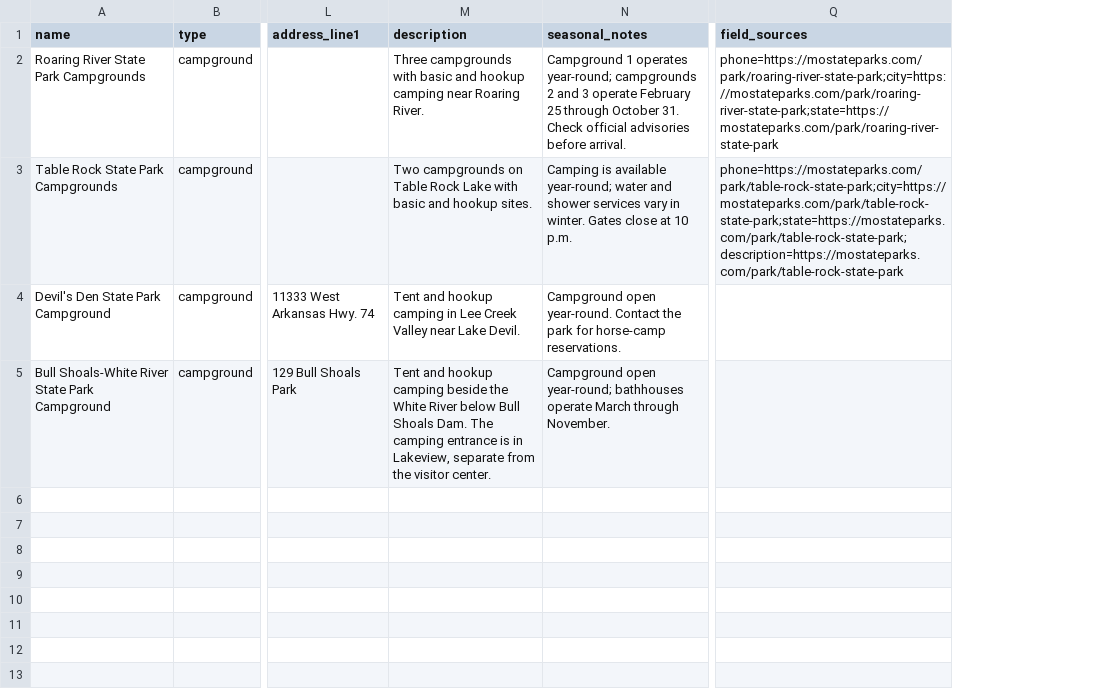
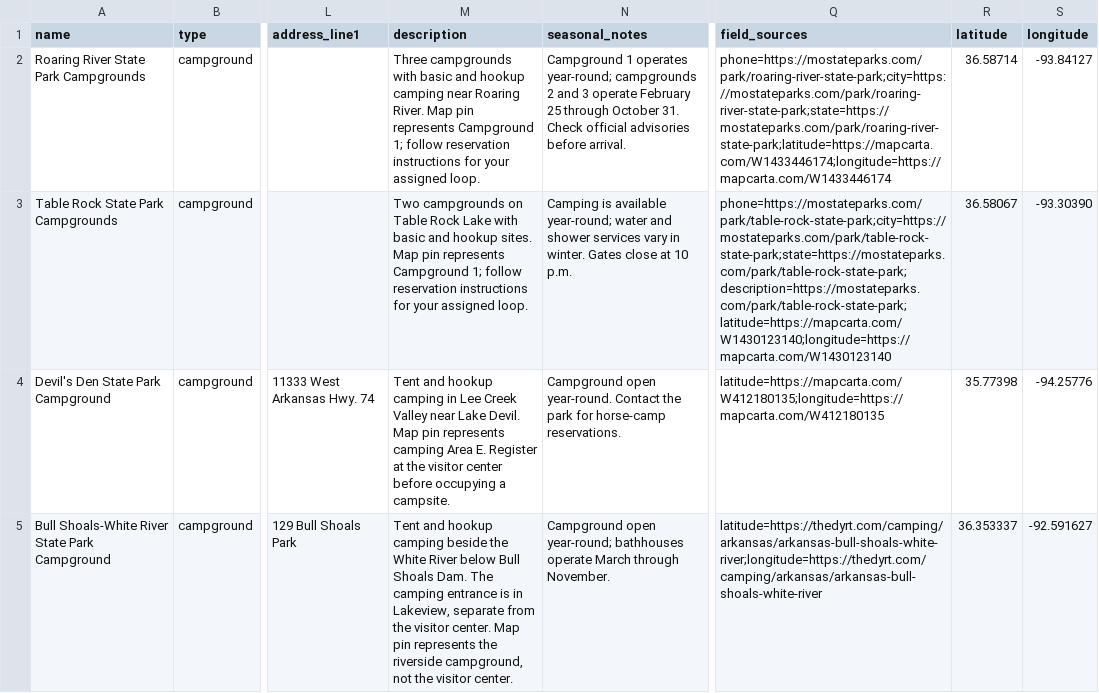
Before and after one commit to BrainsyETH/Eddy, a CSV file: missouri-float-planner/scripts/ingestion/services-camping-gap-2026-09-26.csv, drawn as a sheet; only a part is shown, gaps mark what is left out; the diff names each change by its address in the sheet, - before the commit and + after, or states it on an @@ line.

Commit message:
Add verified campground map coordinates and prevent invisible camping imports

```diff
--- a/missouri-float-planner/scripts/ingestion/services-camping-gap-2026-09-26.csv
+++ b/missouri-float-planner/scripts/ingestion/services-camping-gap-2026-09-26.csv
+column R (latitude), rows 2-5: 36.58714 | 36.58067 | 35.77398 | 36.353337
+column S (longitude), rows 2-5: -93.84127 | -93.30390 | -94.25776 | -92.591627
-M2 (description): …Roaring River.
+M2 (description): …Roaring River. Map pin represents Campground 1; follow reservation instructions for your assigned loop.
-Q2 (field_sources): phone=https://mostateparks.com/park/roaring-river-state-park;city=https://mostateparks.com/park/roaring-river-state-park;state=https://mostateparks.com/park/roaring-river-state-park
+Q2 (field_sources): phone=https://mostateparks.com/park/roaring-river-state-park;city=https://mostateparks.com/park/roaring-river-state-park;state=https://mostateparks.com/park/roaring-river-state-park;latitude=https://mapcarta.com/W1433446174;longitude=https://mapcarta.com/W1433446174
-M3 (description): …hookup sites.
+M3 (description): …hookup sites. Map pin represents Campground 1; follow reservation instructions for your assigned loop.
-Q3 (field_sources): phone=https://mostateparks.com/park/table-rock-state-park;city=https://mostateparks.com/park/table-rock-state-park;state=https://mostateparks.com/park/table-rock-state-park;description=https://mostateparks.com/park/table-rock-state-park
+Q3 (field_sources): phone=https://mostateparks.com/park/table-rock-state-park;city=https://mostateparks.com/park/table-rock-state-park;state=https://mostateparks.com/park/table-rock-state-park;description=https://mostateparks.com/park/table-rock-state-park;latitude=https://mapcarta.com/W1430123140;longitude=https://mapcarta.com/W1430123140
-M4 (description): …Lake Devil.
+M4 (description): …Lake Devil. Map pin represents camping Area E. Register at the visitor center before occupying a campsite.
-Q4 (field_sources): (empty)
+Q4 (field_sources): latitude=https://mapcarta.com/W412180135;longitude=https://mapcarta.com/W412180135
-M5 (description): …visitor center.
+M5 (description): …visitor center. Map pin represents the riverside campground, not the visitor center.
-Q5 (field_sources): (empty)
+Q5 (field_sources): latitude=https://thedyrt.com/camping/arkansas/arkansas-bull-shoals-white-river;longitude=https://thedyrt.com/camping/arkansas/arkansas-bull-shoals-white-river
```
Also changed, not shown: 4 other files.
